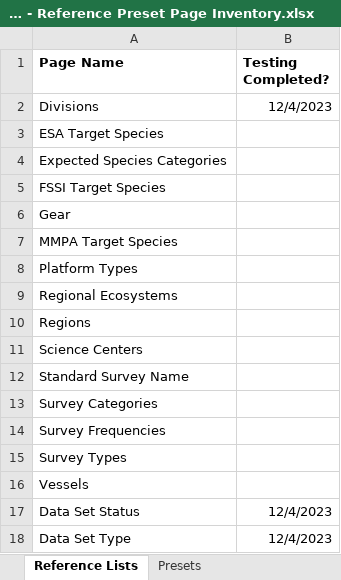
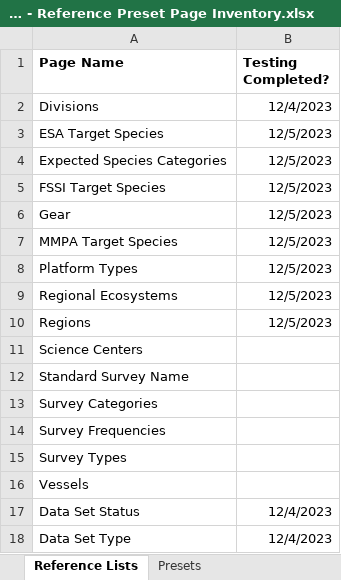
Before and after one commit to noaa-pifsc/Centralized-Cruise-Database, an Excel workbook: CRDMA/docs/Cruise Data Management Application - Reference Preset Page Inventory.xlsx, sheet Reference Lists, drawn as a sheet; values as stored, in another font and other column widths than the file's, no borders; the diff names each change by its address in the sheet, - before the commit and + after, or states it on an @@ line.

Commit message:
DB data model bug fix

```diff
--- a/CRDMA/docs/Cruise Data Management Application - Reference Preset Page Inventory.xlsx (sheet Reference Lists)
+++ b/CRDMA/docs/Cruise Data Management Application - Reference Preset Page Inventory.xlsx (sheet Reference Lists)
-B3:B10 (Testing Completed?): (empty)
+B3:B10 (Testing Completed?): 12/5/2023
```
Also changed, not shown: 2 other files.
